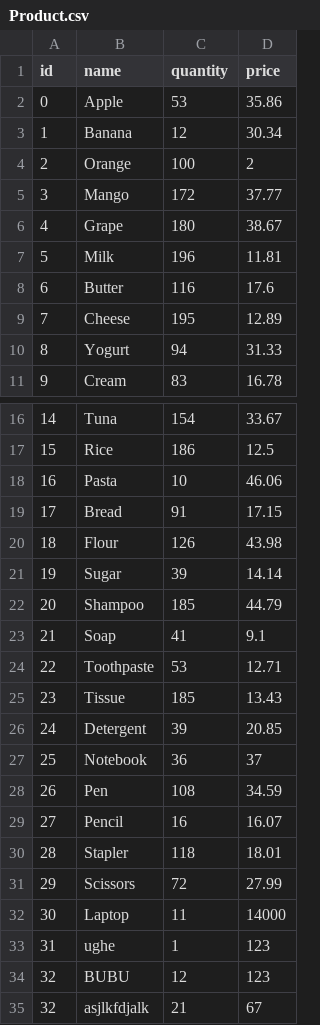
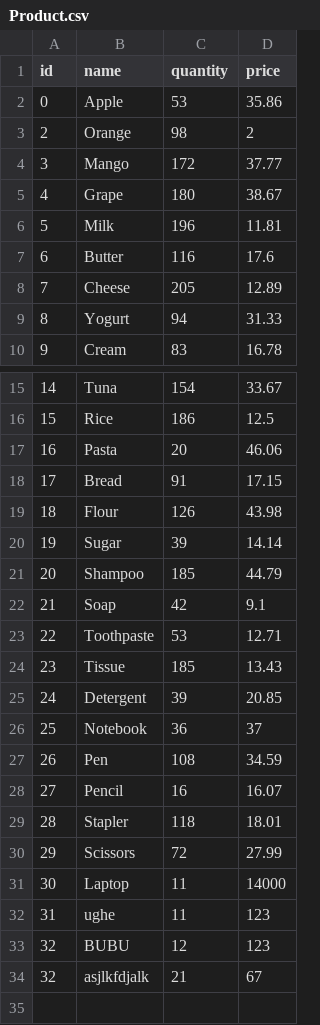
Before and after one commit to Caro-Sip/Inventory-Management-System, a CSV file: Product.csv, drawn as a sheet; only a part is shown, gaps mark what is left out.

```diff
--- a/Product.csv
+++ b/Product.csv
@@ -2,4 +2,3 @@ id,name,quantity,price
 0,Apple,53,35.86
-1,Banana,12,30.34
-2,Orange,100,2
+2,Orange,98,2
 3,Mango,172,37.77
@@ -8,3 +7,3 @@ id,name,quantity,price
 6,Butter,116,17.6
-7,Cheese,195,12.89
+7,Cheese,205,12.89
 8,Yogurt,94,31.33
@@ -17,3 +16,3 @@ id,name,quantity,price
 15,Rice,186,12.5
-16,Pasta,10,46.06
+16,Pasta,20,46.06
 17,Bread,91,17.15
@@ -22,3 +21,3 @@ id,name,quantity,price
 20,Shampoo,185,44.79
-21,Soap,41,9.1
+21,Soap,42,9.1
 22,Toothpaste,53,12.71
@@ -32,3 +31,3 @@ id,name,quantity,price
 30,Laptop,11,14000
-31,ughe,1,123
+31,ughe,11,123
 32,BUBU,12,123
```
Also changed, not shown: 3 other files.
